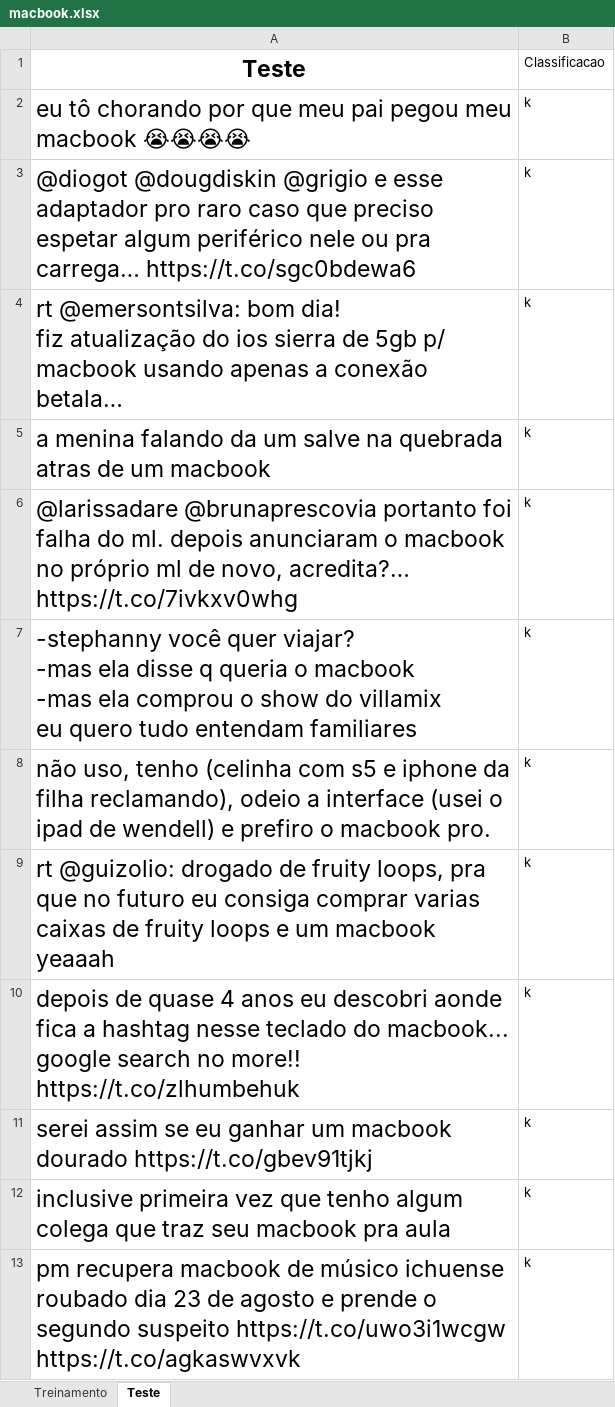
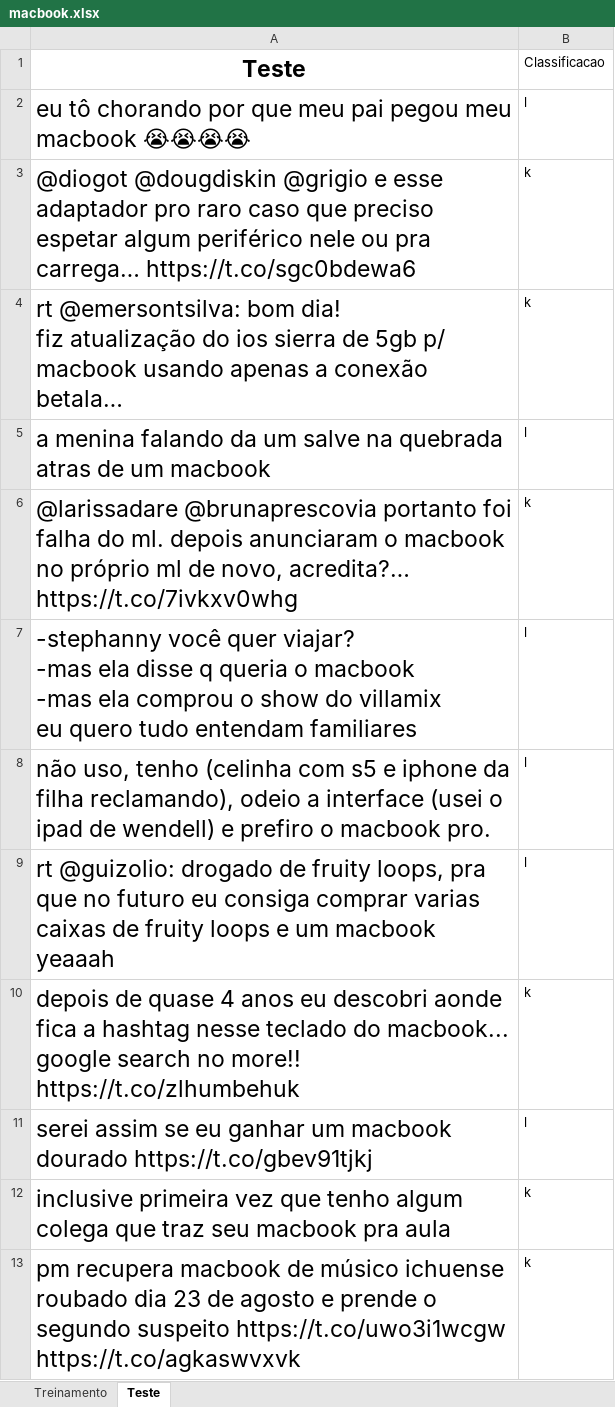
Before and after one commit to pedrooa/Classificador-automatico, an Excel workbook: macbook.xlsx, sheet Teste, drawn as a sheet; only a part is shown; long unchanged cells end in …; values as stored, in another font and other column widths than the file's, no borders; the diff covers the shown part only; the diff names each change by its address in the sheet, - before the commit and + after, or states it on an @@ line.

```diff
--- a/macbook.xlsx (sheet Teste)
+++ b/macbook.xlsx (sheet Teste)
-B2 (Classificacao): k
+B2 (Classificacao): l
-B5 (Classificacao): k
+B5 (Classificacao): l
-B7:B9 (Classificacao): k
+B7:B9 (Classificacao): l
-B11 (Classificacao): k
+B11 (Classificacao): l
```
Also changed, not shown: 1 added row, 1 removed row and 29 edited cells elsewhere in this sheet, sheet Treinamento, 3 other files.
